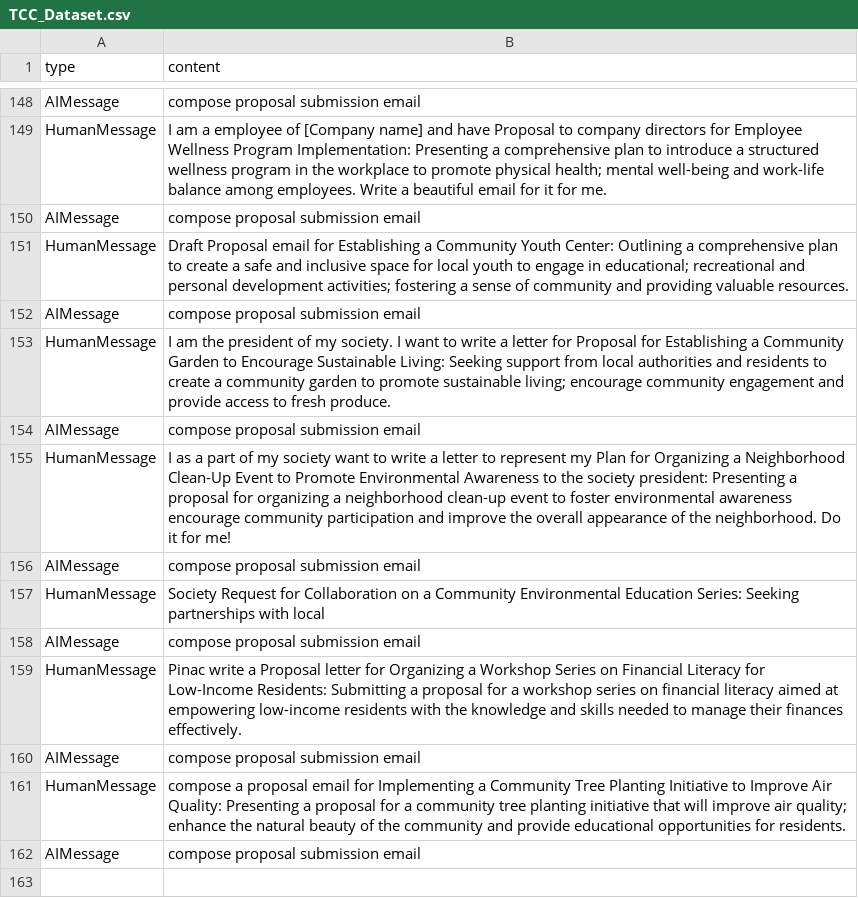
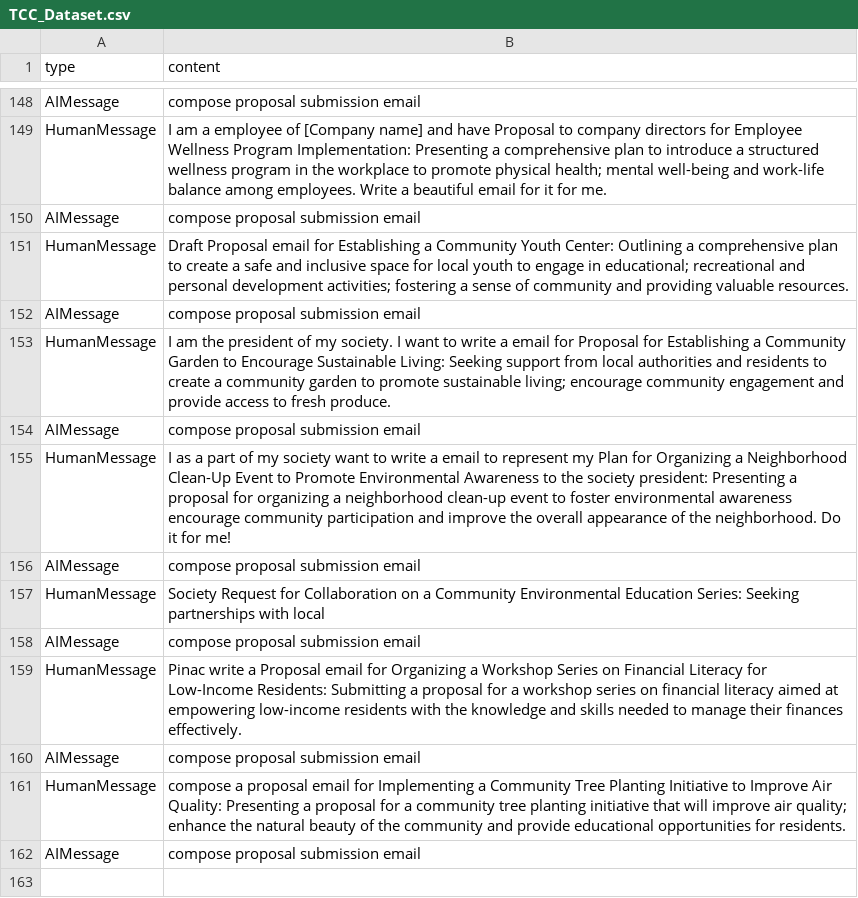
Before and after one commit to pinacai/PINAC-Nexus, a CSV file: ai_models/dataset/TCC_Dataset.csv, drawn as a sheet; only a part is shown, gaps mark what is left out.

Commit message:
feat: Streamline email generation logic
Simplified the email categorization by removing several specific formal email types
and handling them under a broader 'others' category. This reduces code redundancy
while maintaining the system's ability to process diverse email requests.

```diff
--- a/ai_models/dataset/TCC_Dataset.csv
+++ b/ai_models/dataset/TCC_Dataset.csv
@@ -152,5 +152,5 @@ HumanMessage,Draft Proposal email for Establishing a Community Youth Center: Out
 AIMessage,compose proposal submission email
-HumanMessage,I am the president of my society. I want to write a letter for Proposal for Establishing a Community Garden to Encourage Sustainable Living: Seeking support from local authorities and residents to create a community garden to promote sustainable living; encourage community engagement and provide access to fresh produce.
+HumanMessage,I am the president of my society. I want to write a email for Proposal for Establishing a Community Garden to Encourage Sustainable Living: Seeking support from local authorities and residents to create a community garden to promote sustainable living; encourage community engagement and provide access to fresh produce.
 AIMessage,compose proposal submission email
-HumanMessage,I as a part of my society want to write a letter to represent my Plan for Organizing a Neighborhood Clean-Up Event to Promote Environmental Awareness to the society president: Presenting a proposal for organizing a neighborhood clean-up event to foster environmental awareness encourage community participation and improve the overall appearance of the neighborhood. Do it for me!
+HumanMessage,I as a part of my society want to write a email to represent my Plan for Organizing a Neighborhood Clean-Up Event to Promote Environmental Awareness to the society president: Presenting a proposal for organizing a neighborhood clean-up event to foster environmental awareness encourage community participation and improve the overall appearance of the neighborhood. Do it for me!
 AIMessage,compose proposal submission email
@@ -158,3 +158,3 @@ HumanMessage,Society Request for Collaboration on a Community Environmental Educ
 AIMessage,compose proposal submission email
-HumanMessage,Pinac write a Proposal letter for Organizing a Workshop Series on Financial Literacy for Low-Income Residents: Submitting a proposal for a workshop series on financial literacy aimed at empowering low-income residents with the knowledge and skills needed to manage their finances effectively.
+HumanMessage,Pinac write a Proposal email for Organizing a Workshop Series on Financial Literacy for Low-Income Residents: Submitting a proposal for a workshop series on financial literacy aimed at empowering low-income residents with the knowledge and skills needed to manage their finances effectively.
 AIMessage,compose proposal submission email
```
Also changed, not shown: 7 other files.
